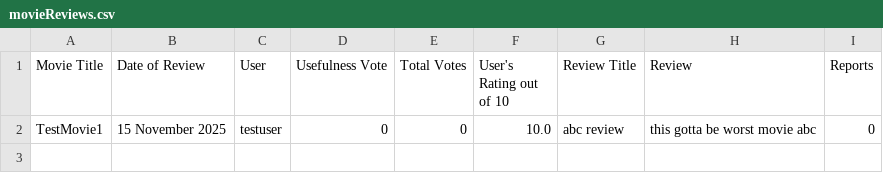
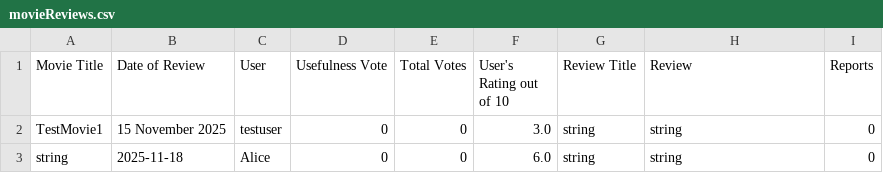
Before and after one commit to cyoon5/COSC310-404found, a CSV file: data/imdb/TestMovie1/movieReviews.csv, drawn as a sheet.

Commit message:
recompute working but there are new bugs and one failed test

```diff
--- a/data/imdb/TestMovie1/movieReviews.csv
+++ b/data/imdb/TestMovie1/movieReviews.csv
@@ -1,2 +1,3 @@
 Movie Title,Date of Review,User,Usefulness Vote,Total Votes,User's Rating out of 10,Review Title,Review,Reports
-TestMovie1,15 November 2025,testuser,0,0,10.0,abc review,this gotta be worst movie abc,0
+TestMovie1,15 November 2025,testuser,0,0,3.0,string,string,0
+string,2025-11-18,Alice,0,0,6.0,string,string,0
```
Also changed, not shown: 4 other files.
